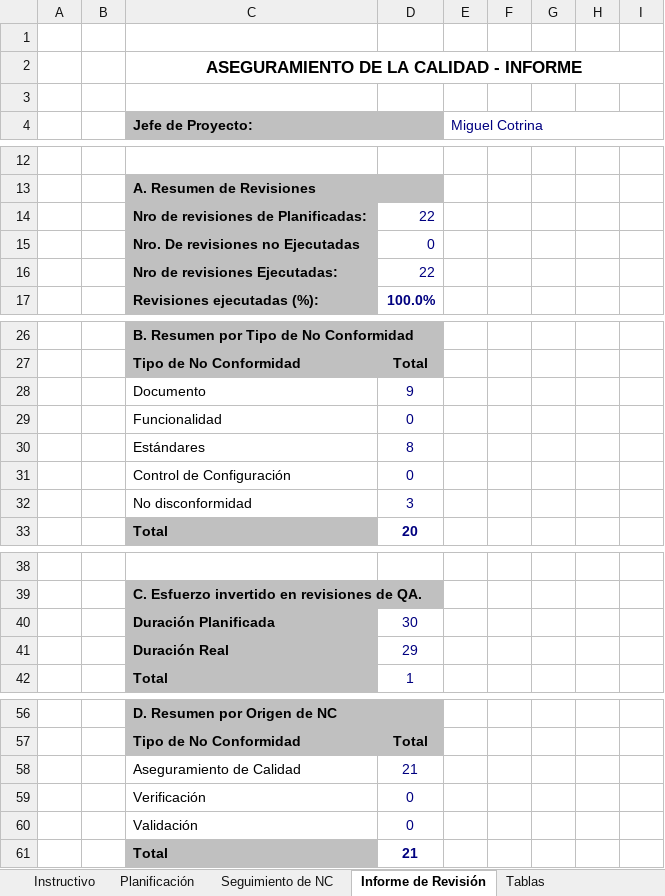
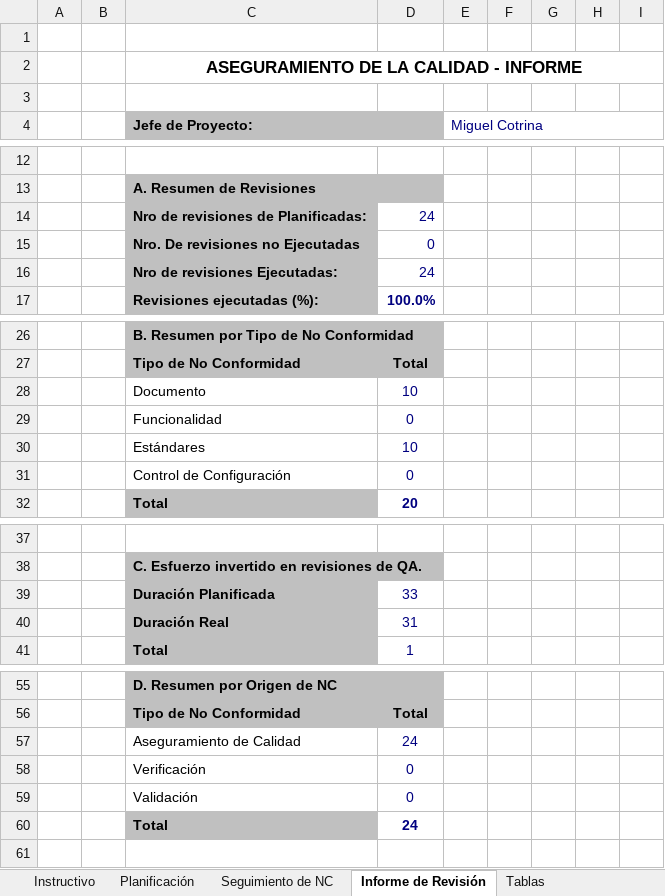
Before and after one commit to Aspersoft/Documentacion, an Excel workbook: PPQA/Resolucion/HGQA_V1.0_2017.xlsx, sheet Informe de Revisión, drawn as a sheet; only a part is shown, gaps mark what is left out; values as stored, in another font and other column widths than the file's, no borders; charts and pictures not drawn; removed rows and columns are numbered as before the commit, all else as after; the diff names each change by its address in the sheet, - before the commit and + after, or states it on an @@ line.

```diff
--- a/PPQA/Resolucion/HGQA_V1.0_2017.xlsx (sheet Informe de Revisión)
+++ b/PPQA/Resolucion/HGQA_V1.0_2017.xlsx (sheet Informe de Revisión)
-D14: 22
+D14: 24
-D16: 22
+D16: 24
-D28: 9
+D28: 10
-D30: 8
+D30: 10
-row 32:  |  | No disconformidad | 3
-D39: 30
+D39: 33
-D40: 29
+D40: 31
-D57: 21
+D57: 24
-D60: 21
+D60: 24
```
Also changed, not shown: sheet Seguimiento de NC, sheet Planificación, sheet Tablas, formulas that keep their value, charts or pictures.
